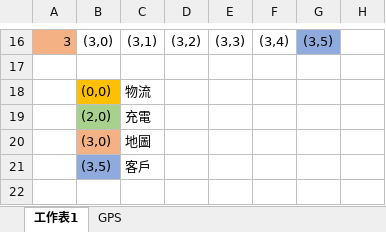
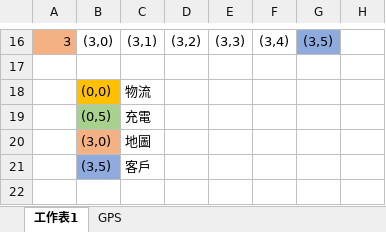
Before and after one commit to kingofamani/Arduino, an Excel workbook: ArduinoIDE/_Project/SelfDrivingCar/maps.xlsx, sheet 工作表1, drawn as a sheet; only a part is shown, gaps mark what is left out; values as stored, in another font and other column widths than the file's, no borders; charts and pictures and conditional formats not drawn; the diff names each change by its address in the sheet, - before the commit and + after, or states it on an @@ line.

```diff
--- a/ArduinoIDE/_Project/SelfDrivingCar/maps.xlsx (sheet 工作表1)
+++ b/ArduinoIDE/_Project/SelfDrivingCar/maps.xlsx (sheet 工作表1)
-B19: (2,0)
+B19: (0,5)
```
Also changed, not shown: 3 other files.
